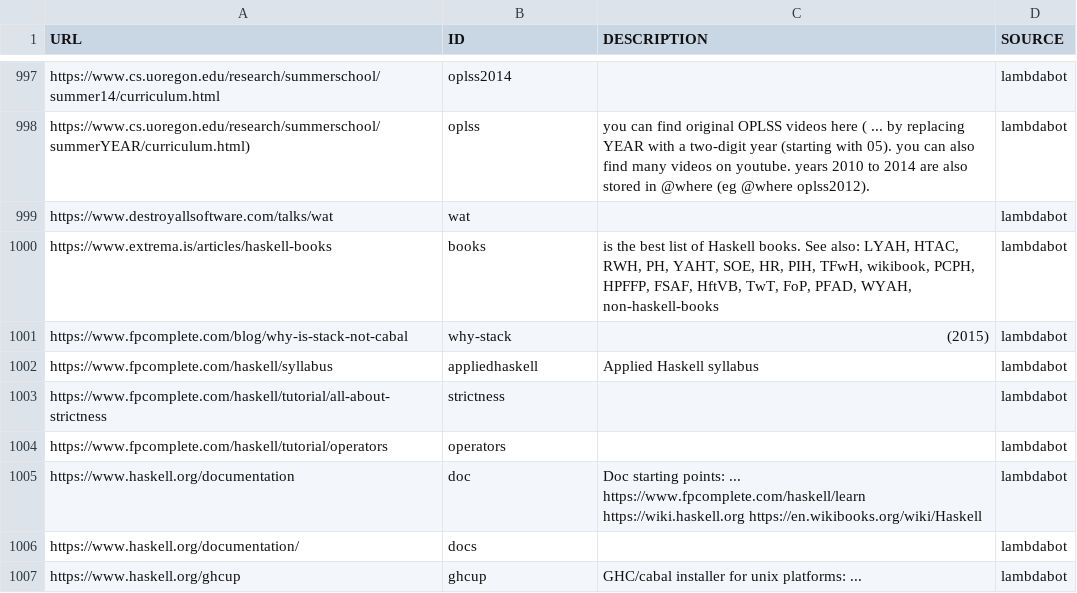
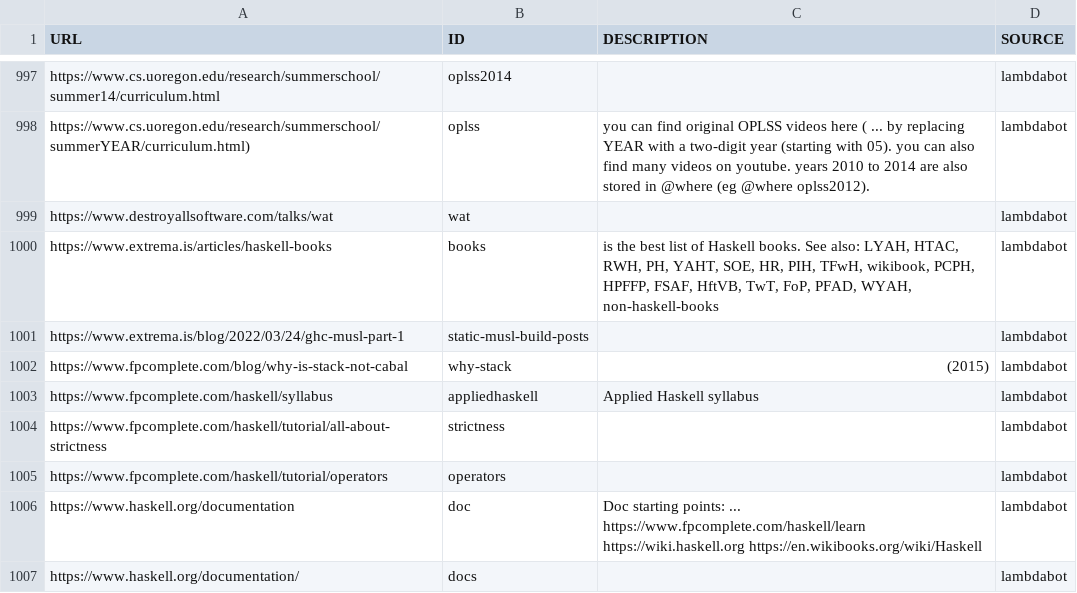
Before and after one commit to simonmichael/haskell-links-data, a TSV file: lambdabot.tsv, drawn as a sheet; only a part is shown, gaps mark what is left out; the shorter side is filled out with more unchanged rows; the diff names each change by its address in the sheet, - before the commit and + after, or states it on an @@ line.

Commit message:
update lambdabot

```diff
--- a/lambdabot.tsv
+++ b/lambdabot.tsv
+row 1001: https://www.extrema.is/blog/2022/03/24/ghc-musl-part-1 | static-musl-build-posts |  | lambdabot
```
